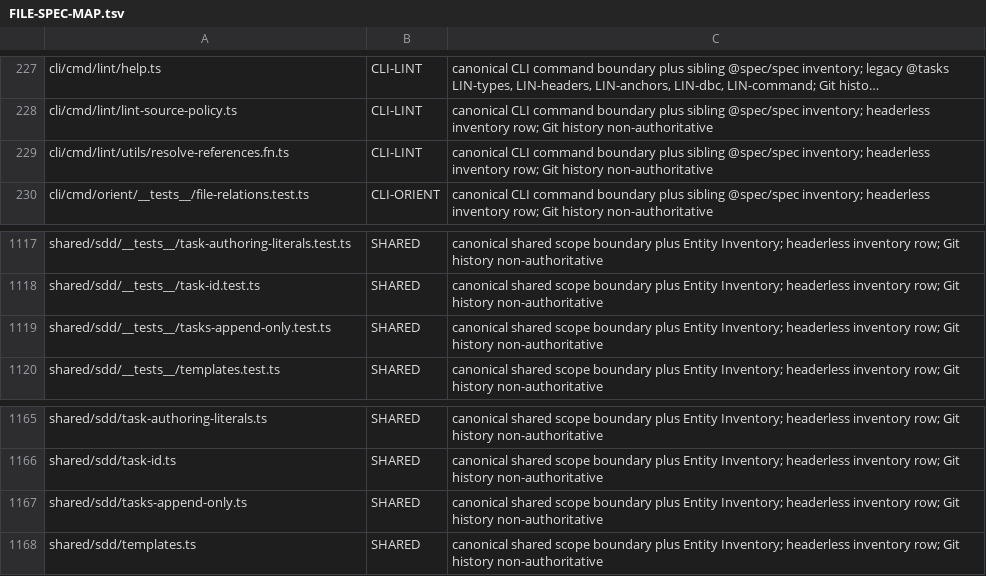
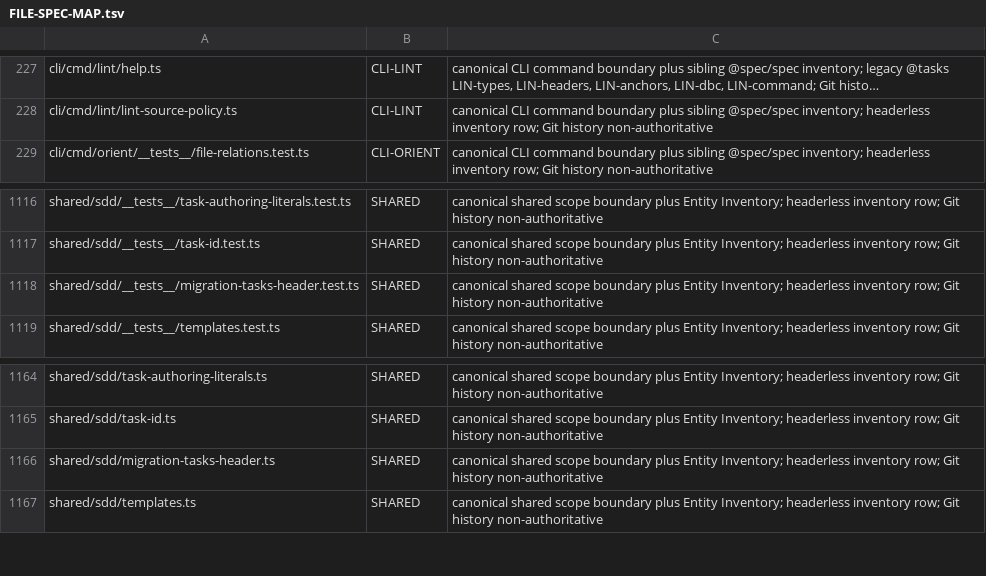
Before and after one commit to RubaXa/gennady, a TSV file: migration/FILE-SPEC-MAP.tsv, drawn as a sheet; only a part is shown, gaps mark what is left out; long unchanged cells end in …; removed rows and columns are numbered as before the commit, all else as after; the diff names each change by its address in the sheet, - before the commit and + after, or states it on an @@ line.

Commit message:
fix(migration): reconcile live ownership map after V2 cleanup

```diff
--- a/migration/FILE-SPEC-MAP.tsv
+++ b/migration/FILE-SPEC-MAP.tsv
-row 229: cli/cmd/lint/utils/resolve-references.fn.ts | CLI-LINT | canonical CLI command boundary plus sibling @spec/spec inventory; headerless inventory row; Git history non-authoritative
-A1118: shared/sdd/__tests__/tasks-append-only.test.ts
+A1118: shared/sdd/__tests__/migration-tasks-header.test.ts
-A1166: shared/sdd/tasks-append-only.ts
+A1166: shared/sdd/migration-tasks-header.ts
```
Also changed, not shown: 1 other file.
